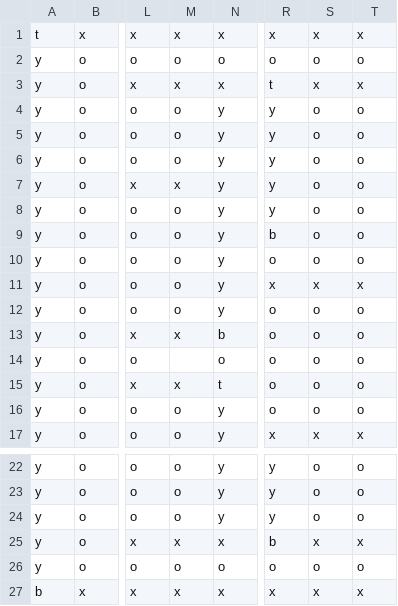
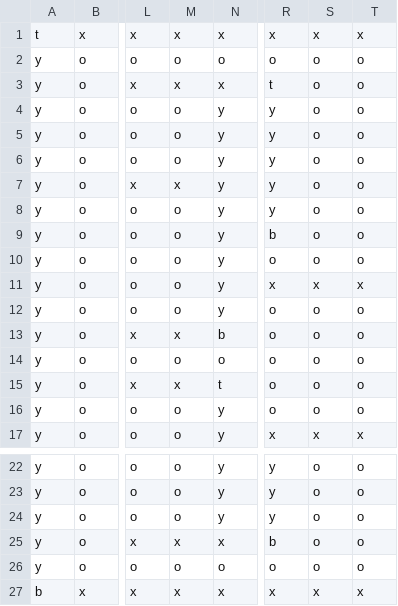
Before and after one commit to JJFrampton/hero_quest, a CSV file: hero_quest_board.csv, drawn as a sheet; only a part is shown, gaps mark what is left out; the diff names each change by its address in the sheet, - before the commit and + after, or states it on an @@ line.

Commit message:
updated board csv with fixes, working test script wiht substitutions
JJF

```diff
--- a/hero_quest_board.csv
+++ b/hero_quest_board.csv
-S3: x
+S3: o
-T3: x
+T3: o
-M14: (empty)
+M14: o
-S25: x
+S25: o
-T25: x
+T25: o
```
Also changed, not shown: 1 other file.
